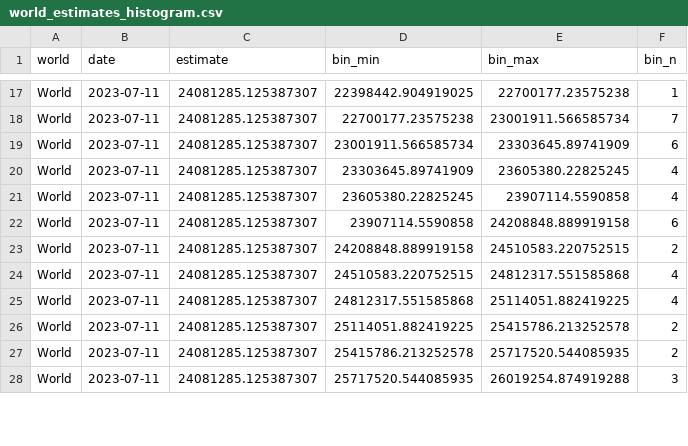
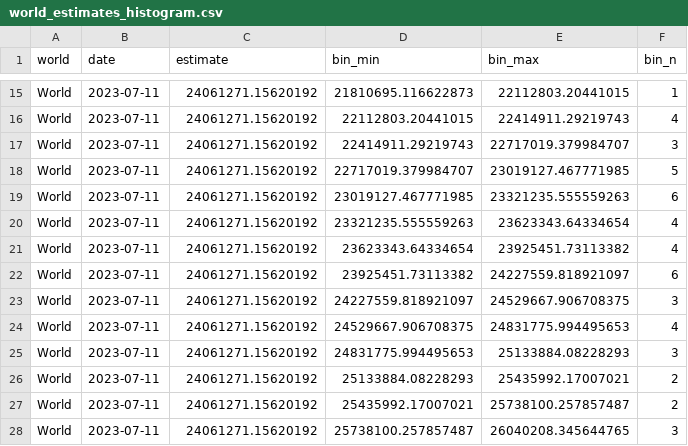
Before and after one commit to PaulMainwood/covid-19-the-economist-global-excess-deaths-model, a CSV file: output-data/output-for-interactive/world_estimates_histogram.csv, drawn as a sheet; only a part is shown, gaps mark what is left out; addresses are those after the commit; the diff covers the shown part only; the diff names each change by its address in the sheet, - before the commit and + after, or states it on an @@ line.

```diff
--- a/output-data/output-for-interactive/world_estimates_histogram.csv
+++ b/output-data/output-for-interactive/world_estimates_histogram.csv
-C15:C16 (estimate): 24081285.125387307
+C15:C16 (estimate): 24061271.15620192
-D15 (bin_min): 22398442.904919025
+D15 (bin_min): 21810695.116622873
-E15 (bin_max): 22700177.23575238
+E15 (bin_max): 22112803.20441015
-D16 (bin_min): 22700177.23575238
+D16 (bin_min): 22112803.20441015
-E16 (bin_max): 23001911.566585734
+E16 (bin_max): 22414911.29219743
-F16 (bin_n): 7
+F16 (bin_n): 4
+row 17: World | 2023-07-11 | 24061271.15620192 | 22414911.29219743 | 22717019.379984707 | 3
+row 18: World | 2023-07-11 | 24061271.15620192 | 22717019.379984707 | 23019127.467771985 | 5
-C19:C28 (estimate): 24081285.125387307
+C19:C28 (estimate): 24061271.15620192
-D19 (bin_min): 23001911.566585734
+D19 (bin_min): 23019127.467771985
-E19 (bin_max): 23303645.89741909
+E19 (bin_max): 23321235.555559263
-D20 (bin_min): 23303645.89741909
+D20 (bin_min): 23321235.555559263
-E20 (bin_max): 23605380.22825245
+E20 (bin_max): 23623343.64334654
-D21 (bin_min): 23605380.22825245
+D21 (bin_min): 23623343.64334654
-E21 (bin_max): 23907114.5590858
+E21 (bin_max): 23925451.73113382
-D22 (bin_min): 23907114.5590858
+D22 (bin_min): 23925451.73113382
-E22 (bin_max): 24208848.889919158
+E22 (bin_max): 24227559.818921097
-D23 (bin_min): 24208848.889919158
+D23 (bin_min): 24227559.818921097
-E23 (bin_max): 24510583.220752515
+E23 (bin_max): 24529667.906708375
-F23 (bin_n): 2
+F23 (bin_n): 3
-D24 (bin_min): 24510583.220752515
+D24 (bin_min): 24529667.906708375
-E24 (bin_max): 24812317.551585868
+E24 (bin_max): 24831775.994495653
-D25 (bin_min): 24812317.551585868
+D25 (bin_min): 24831775.994495653
-E25 (bin_max): 25114051.882419225
+E25 (bin_max): 25133884.08228293
-F25 (bin_n): 4
+F25 (bin_n): 3
-D26 (bin_min): 25114051.882419225
+D26 (bin_min): 25133884.08228293
-E26 (bin_max): 25415786.213252578
+E26 (bin_max): 25435992.17007021
-D27 (bin_min): 25415786.213252578
+D27 (bin_min): 25435992.17007021
-E27 (bin_max): 25717520.544085935
+E27 (bin_max): 25738100.257857487
-D28 (bin_min): 25717520.544085935
+D28 (bin_min): 25738100.257857487
-E28 (bin_max): 26019254.874919288
+E28 (bin_max): 26040208.345644765
```
Also changed, not shown: 2 added rows, 4 removed rows and 105 edited cells elsewhere in this file, output-data/export_regions_per_100k_cumulative.csv, output-data/export_world_cumulative.csv, 53 other files.
